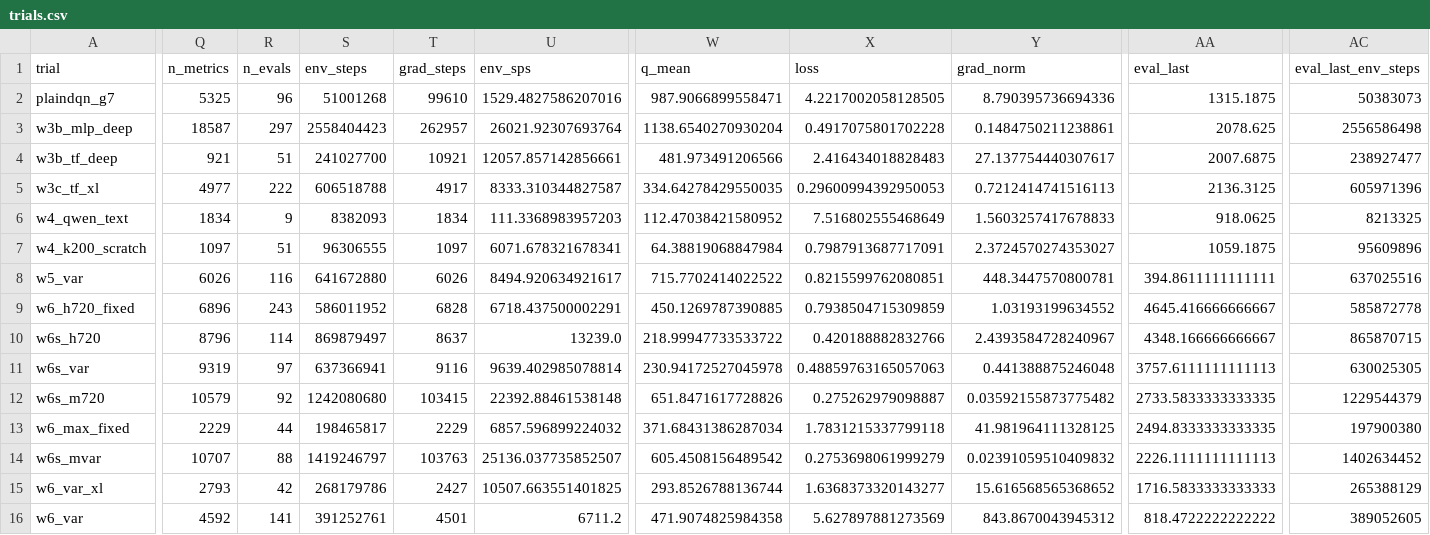
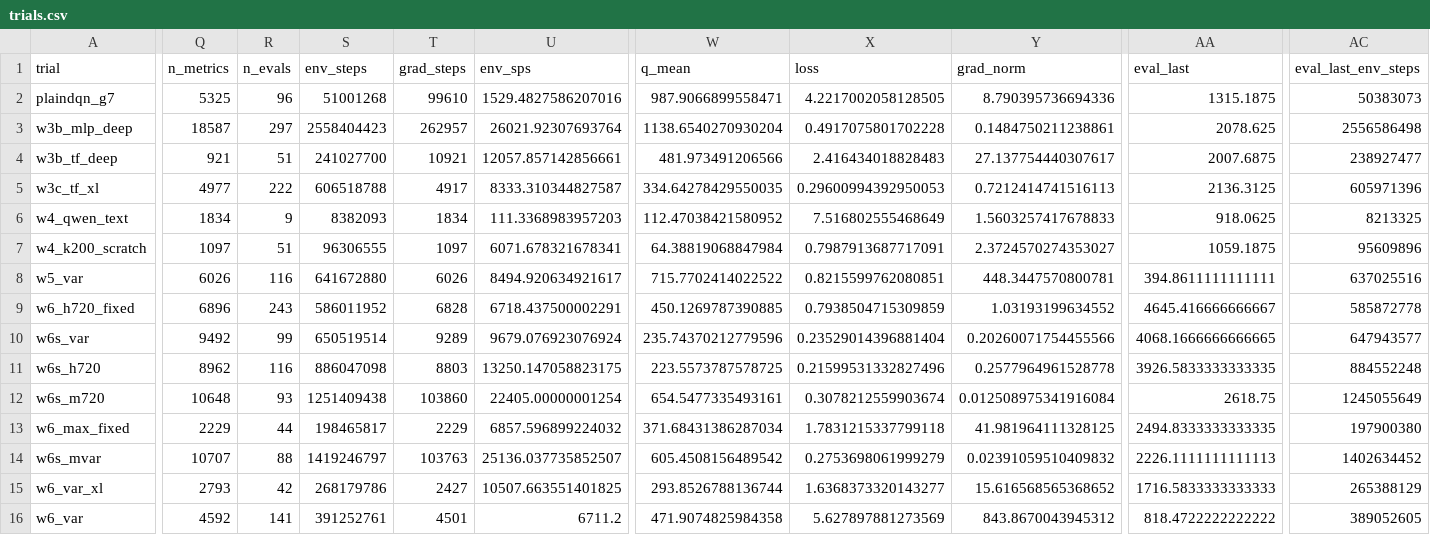
Before and after one commit to guoshaoyang-pku/poor-rl, a CSV file: examples/suika_trials/trials.csv, drawn as a sheet; only a part is shown, gaps mark what is left out; removed rows and columns are numbered as before the commit, all else as after; rows hold the shown columns only; the diff covers the shown part only; the diff names each change by its address in the sheet, - before the commit and + after, or states it on an @@ line.

Commit message:
suika trials: live sync 10-02 18:57

```diff
--- a/examples/suika_trials/trials.csv
+++ b/examples/suika_trials/trials.csv
+row 10: w6s_var | 9492 | 99 | 650519514 | 9289 | 9679.076923076924 | 235.74370212779596 | 0.23529014396881404 | 0.20260071754455566 | 4068.1666666666665 | 647943577
-Q11 (n_metrics): 8796
+Q11 (n_metrics): 8962
-R11 (n_evals): 114
+R11 (n_evals): 116
-S11 (env_steps): 869879497
+S11 (env_steps): 886047098
-T11 (grad_steps): 8637
+T11 (grad_steps): 8803
-U11 (env_sps): 13239.0
+U11 (env_sps): 13250.147058823175
-W11 (q_mean): 218.99947733533722
+W11 (q_mean): 223.5573787578725
-X11 (loss): 0.420188882832766
+X11 (loss): 0.21599531332827496
-Y11 (grad_norm): 2.4393584728240967
+Y11 (grad_norm): 0.2577964961528778
-AA11 (eval_last): 4348.166666666667
+AA11 (eval_last): 3926.5833333333335
-AC11 (eval_last_env_steps): 865870715
+AC11 (eval_last_env_steps): 884552248
-row 11: w6s_var | 9319 | 97 | 637366941 | 9116 | 9639.402985078814 | 230.94172527045978 | 0.48859763165057063 | 0.441388875246048 | 3757.6111111111113 | 630025305
-Q12 (n_metrics): 10579
+Q12 (n_metrics): 10648
-R12 (n_evals): 92
+R12 (n_evals): 93
-S12 (env_steps): 1242080680
+S12 (env_steps): 1251409438
-T12 (grad_steps): 103415
+T12 (grad_steps): 103860
-U12 (env_sps): 22392.88461538148
+U12 (env_sps): 22405.00000001254
-W12 (q_mean): 651.8471617728826
+W12 (q_mean): 654.5477335493161
-X12 (loss): 0.275262979098887
+X12 (loss): 0.3078212559903674
-Y12 (grad_norm): 0.03592155873775482
+Y12 (grad_norm): 0.012508975341916084
-AA12 (eval_last): 2733.5833333333335
+AA12 (eval_last): 2618.75
-AC12 (eval_last_env_steps): 1229544379
+AC12 (eval_last_env_steps): 1245055649
```
Also changed, not shown: 5 edited cells elsewhere in this file, 14 other files.
